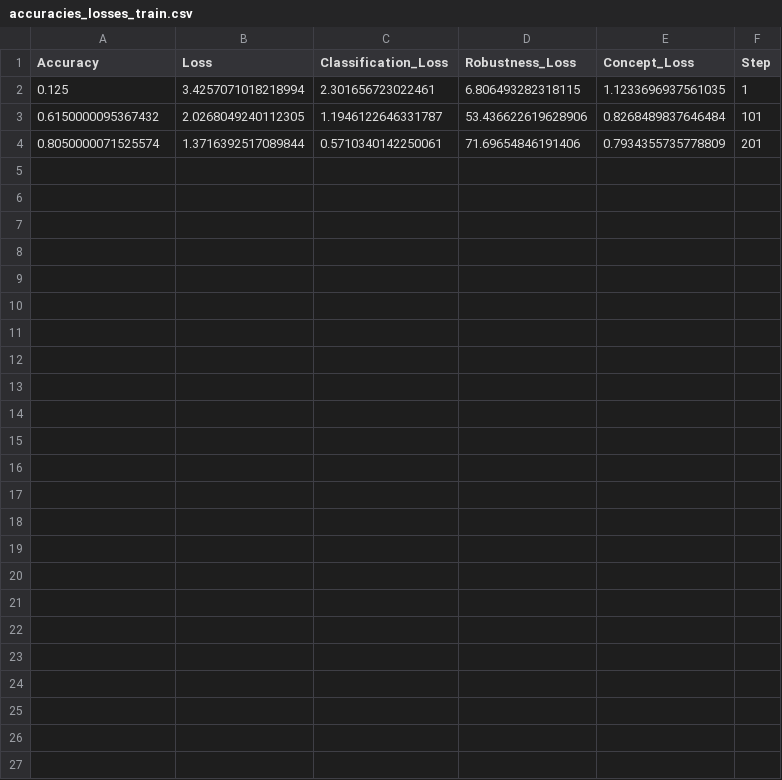
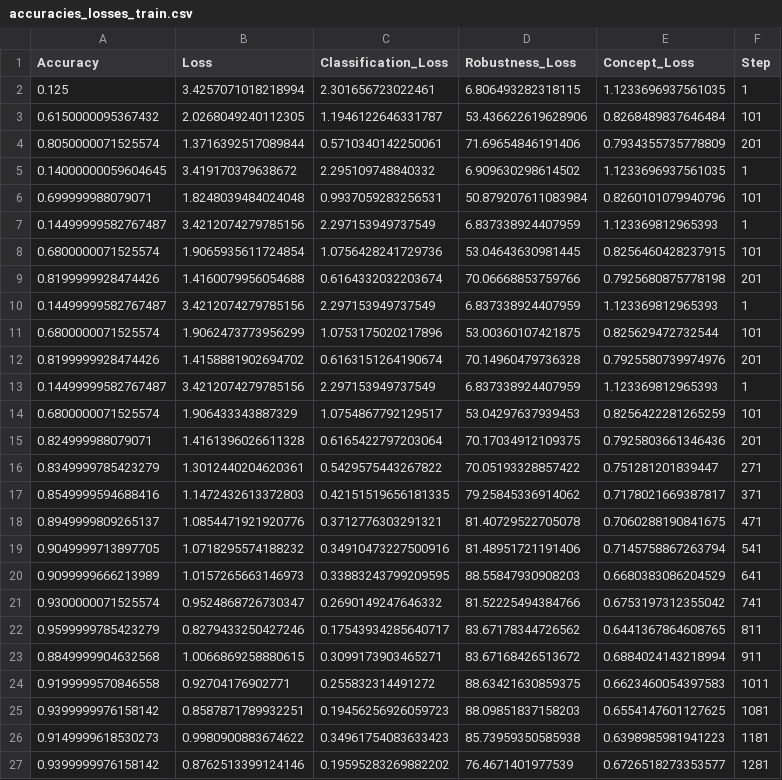
Before and after one commit to Ggenoni/SENN, a CSV file: results/OUR_MODEL/accuracies_losses_train.csv, drawn as a sheet; the diff names each change by its address in the sheet, - before the commit and + after, or states it on an @@ line.

Commit message:
Force add results folder

```diff
--- a/results/OUR_MODEL/accuracies_losses_train.csv
+++ b/results/OUR_MODEL/accuracies_losses_train.csv
+row 5: 0.14000000059604645 | 3.419170379638672 | 2.295109748840332 | 6.909630298614502 | 1.1233696937561035 | 1
+row 6: 0.699999988079071 | 1.8248039484024048 | 0.9937059283256531 | 50.879207611083984 | 0.8260101079940796 | 101
+row 7: 0.14499999582767487 | 3.4212074279785156 | 2.297153949737549 | 6.837338924407959 | 1.123369812965393 | 1
+row 8: 0.6800000071525574 | 1.9065935611724854 | 1.0756428241729736 | 53.04643630981445 | 0.8256460428237915 | 101
+row 9: 0.8199999928474426 | 1.4160079956054688 | 0.6164332032203674 | 70.06668853759766 | 0.7925680875778198 | 201
+row 10: 0.14499999582767487 | 3.4212074279785156 | 2.297153949737549 | 6.837338924407959 | 1.123369812965393 | 1
+row 11: 0.6800000071525574 | 1.9062473773956299 | 1.0753175020217896 | 53.00360107421875 | 0.825629472732544 | 101
+row 12: 0.8199999928474426 | 1.4158881902694702 | 0.6163151264190674 | 70.14960479736328 | 0.7925580739974976 | 201
+row 13: 0.14499999582767487 | 3.4212074279785156 | 2.297153949737549 | 6.837338924407959 | 1.123369812965393 | 1
+row 14: 0.6800000071525574 | 1.906433343887329 | 1.0754867792129517 | 53.04297637939453 | 0.8256422281265259 | 101
+row 15: 0.824999988079071 | 1.4161396026611328 | 0.6165422797203064 | 70.17034912109375 | 0.7925803661346436 | 201
+row 16: 0.8349999785423279 | 1.3012440204620361 | 0.5429575443267822 | 70.05193328857422 | 0.751281201839447 | 271
+row 17: 0.8549999594688416 | 1.1472432613372803 | 0.42151519656181335 | 79.25845336914062 | 0.7178021669387817 | 371
+row 18: 0.8949999809265137 | 1.0854471921920776 | 0.3712776303291321 | 81.40729522705078 | 0.7060288190841675 | 471
+row 19: 0.9049999713897705 | 1.0718295574188232 | 0.34910473227500916 | 81.48951721191406 | 0.7145758867263794 | 541
+row 20: 0.9099999666213989 | 1.0157265663146973 | 0.33883243799209595 | 88.55847930908203 | 0.6680383086204529 | 641
+row 21: 0.9300000071525574 | 0.9524868726730347 | 0.2690149247646332 | 81.52225494384766 | 0.6753197312355042 | 741
+row 22: 0.9599999785423279 | 0.8279433250427246 | 0.17543934285640717 | 83.67178344726562 | 0.6441367864608765 | 811
+row 23: 0.8849999904632568 | 1.0066869258880615 | 0.3099173903465271 | 83.67168426513672 | 0.6884024143218994 | 911
+row 24: 0.9199999570846558 | 0.92704176902771 | 0.255832314491272 | 88.63421630859375 | 0.6623460054397583 | 1011
+row 25: 0.9399999976158142 | 0.8587871789932251 | 0.19456256926059723 | 88.09851837158203 | 0.6554147601127625 | 1081
+row 26: 0.9149999618530273 | 0.9980900883674622 | 0.34961754083633423 | 85.73959350585938 | 0.6398985981941223 | 1181
+row 27: 0.9399999976158142 | 0.8762513399124146 | 0.19595283269882202 | 76.4671401977539 | 0.6726518273353577 | 1281
```
Also changed, not shown: 25 other files.
